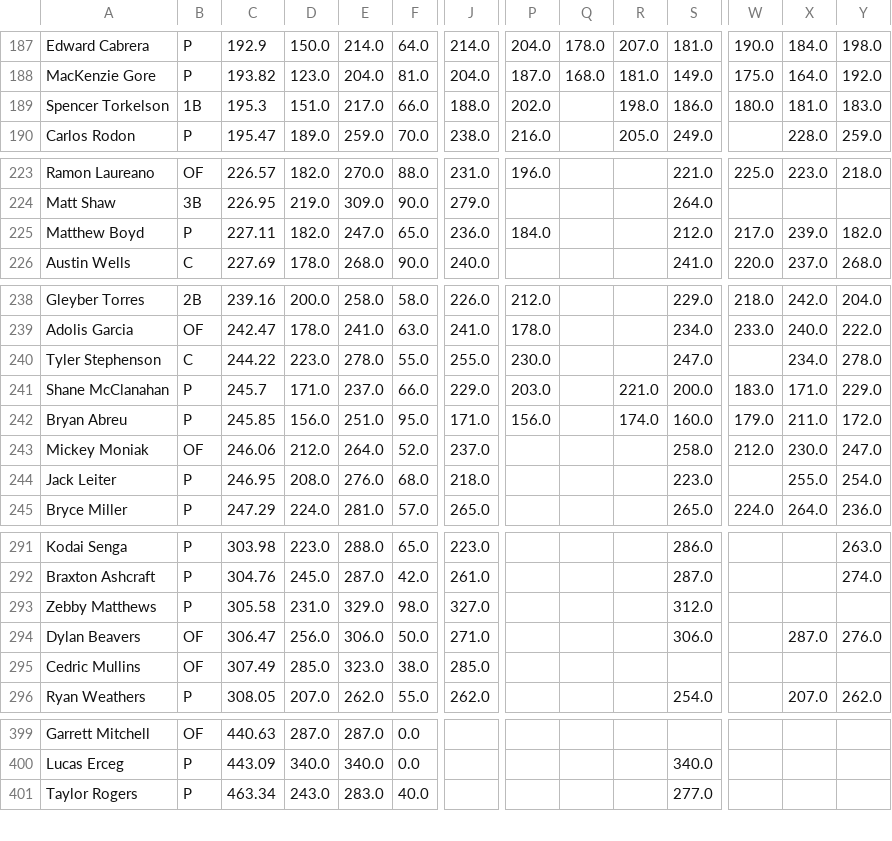
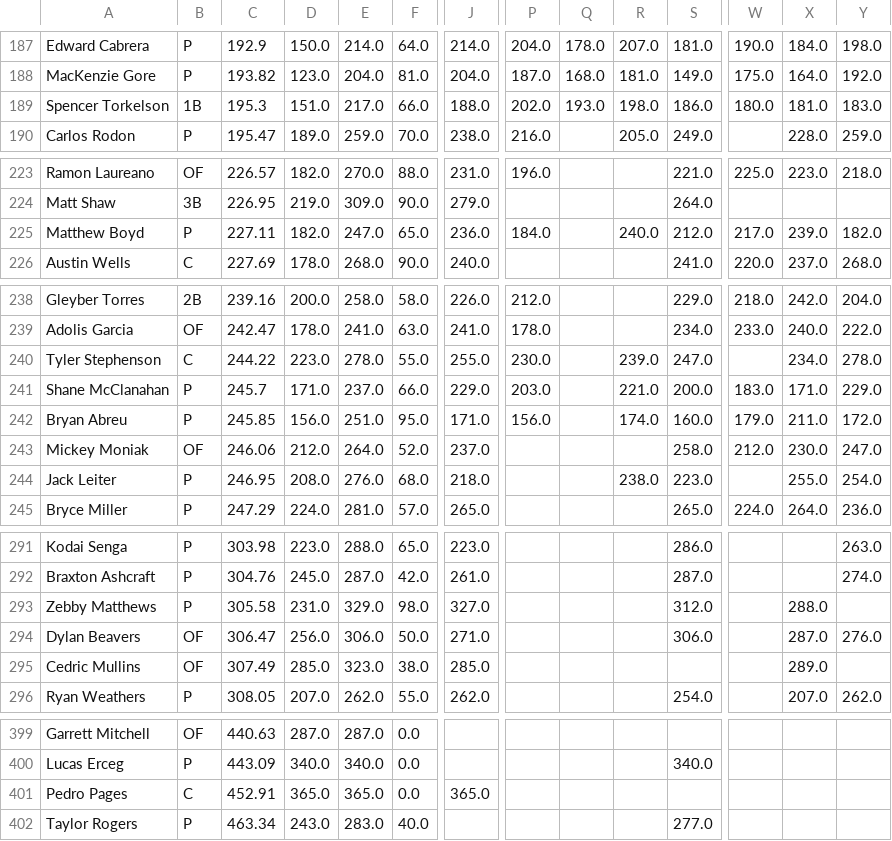
Before and after one commit to chrismack698/TGFBI-Pick-Tracker, a CSV file: data/pick_tracker_grid.csv, drawn as a sheet; only a part is shown, gaps mark what is left out; rows hold the shown columns only; the diff covers the shown part only; the diff names each change by its address in the sheet, - before the commit and + after, or states it on an @@ line.

```diff
--- a/data/pick_tracker_grid.csv
+++ b/data/pick_tracker_grid.csv
-Q189: (empty)
+Q189: 193.0
-R225: (empty)
+R225: 240.0
-R240: (empty)
+R240: 239.0
-R244: (empty)
+R244: 238.0
-X293: (empty)
+X293: 288.0
-X295: (empty)
+X295: 289.0
+row 401: Pedro Pages | C | 452.91 | 365.0 | 365.0 | 0.0 | 365.0
```
Also changed, not shown: 6 edited cells elsewhere in this file, 1 other file.
